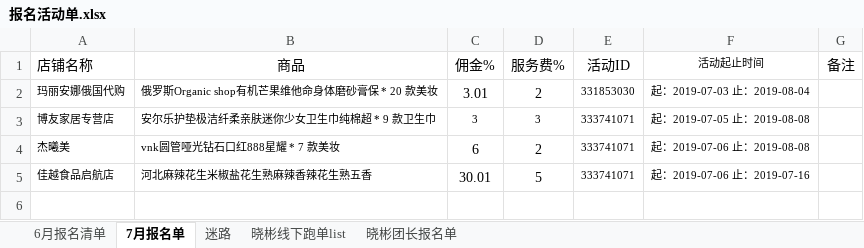
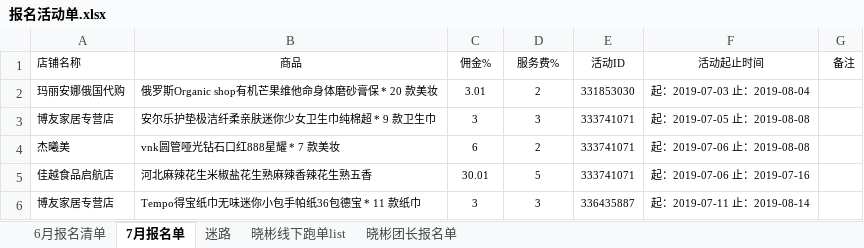
Before and after one commit to OriginalLucieN/T_KStation, an Excel workbook: 招商团长/报名活动单.xlsx, sheet 7月报名单, drawn as a sheet; values as stored, in another font and other column widths than the file's, no borders; the diff names each change by its address in the sheet, - before the commit and + after, or states it on an @@ line.

```diff
--- a/招商团长/报名活动单.xlsx (sheet 7月报名单)
+++ b/招商团长/报名活动单.xlsx (sheet 7月报名单)
@@ A1:E1 text size: smaller @@
@@ G1 text size: smaller @@
@@ C2:D2 text size: smaller @@
@@ C4:D5 text size: smaller @@
+row 6: 博友家居专营店 | Tempo得宝纸巾无味迷你小包手帕纸36包德宝 * 11 款纸巾 | 3 | 3 | 336435887 | 起：2019-07-11 止：2019-08-14
```
Also changed, not shown: sheet 迷路, charts or pictures, 1 other file.
